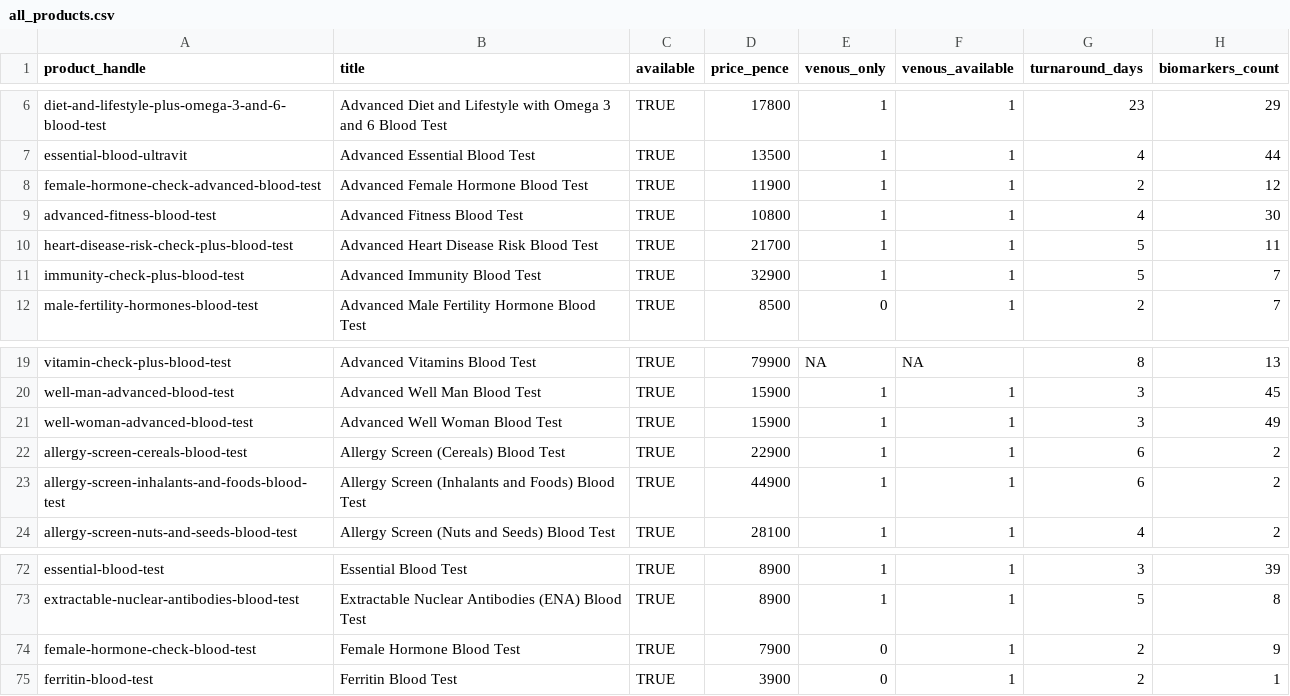
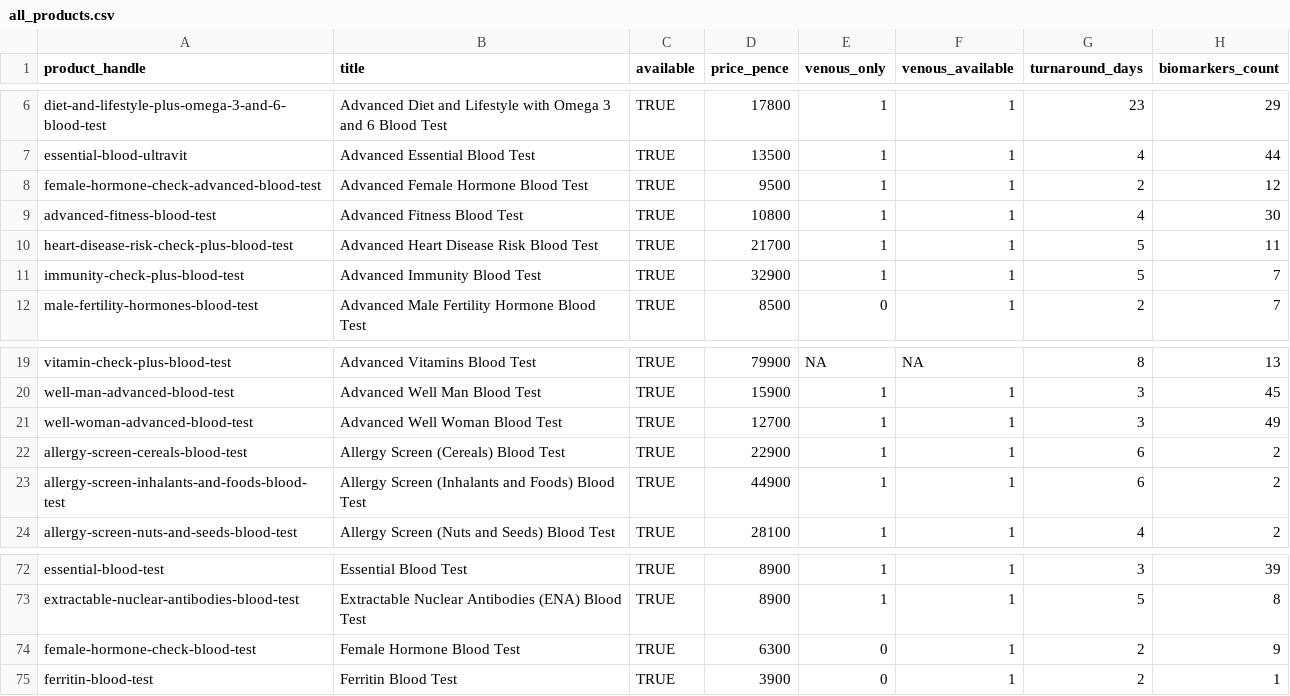
Before and after one commit to stupidpupil/medichecks_scraper, a CSV file: all_products.csv, drawn as a sheet; only a part is shown, gaps mark what is left out; the diff names each change by its address in the sheet, - before the commit and + after, or states it on an @@ line.

```diff
--- a/all_products.csv
+++ b/all_products.csv
-D8 (price_pence): 11900
+D8 (price_pence): 9500
-D21 (price_pence): 15900
+D21 (price_pence): 12700
-D74 (price_pence): 7900
+D74 (price_pence): 6300
```
Also changed, not shown: products.csv, 2 other files.
